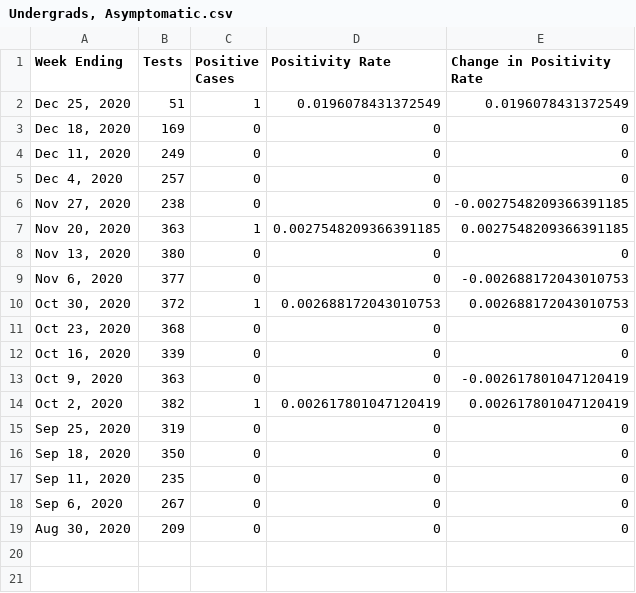
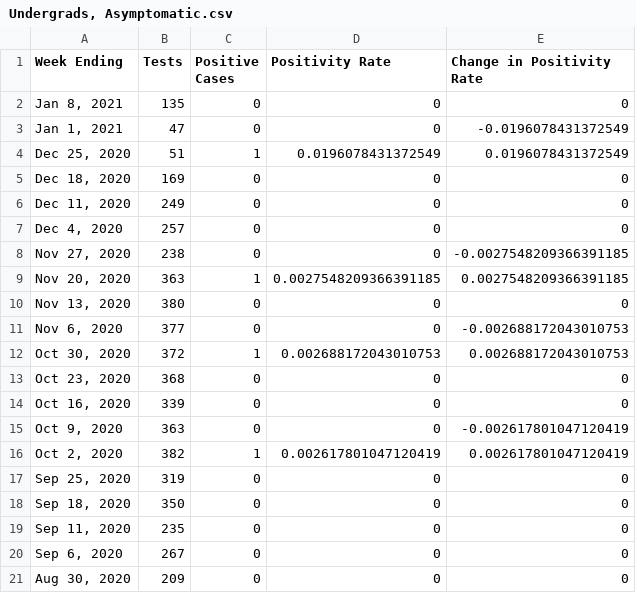
Before and after one commit to Brody-Lab/labwide_princeton_covid_dashboard, a CSV file: data/Undergrads, Asymptomatic.csv, drawn as a sheet; the diff names each change by its address in the sheet, - before the commit and + after, or states it on an @@ line.

```diff
--- a/data/Undergrads, Asymptomatic.csv
+++ b/data/Undergrads, Asymptomatic.csv
+row 2: Jan 8, 2021 | 135 | 0 | 0 | 0
+row 3: Jan 1, 2021 | 47 | 0 | 0 | -0.0196078431372549
```
Also changed, not shown: data/Faculty & Staff, Asymptomatic.csv, data/Grad Students, Asymptomatic.csv, 1 other file.
